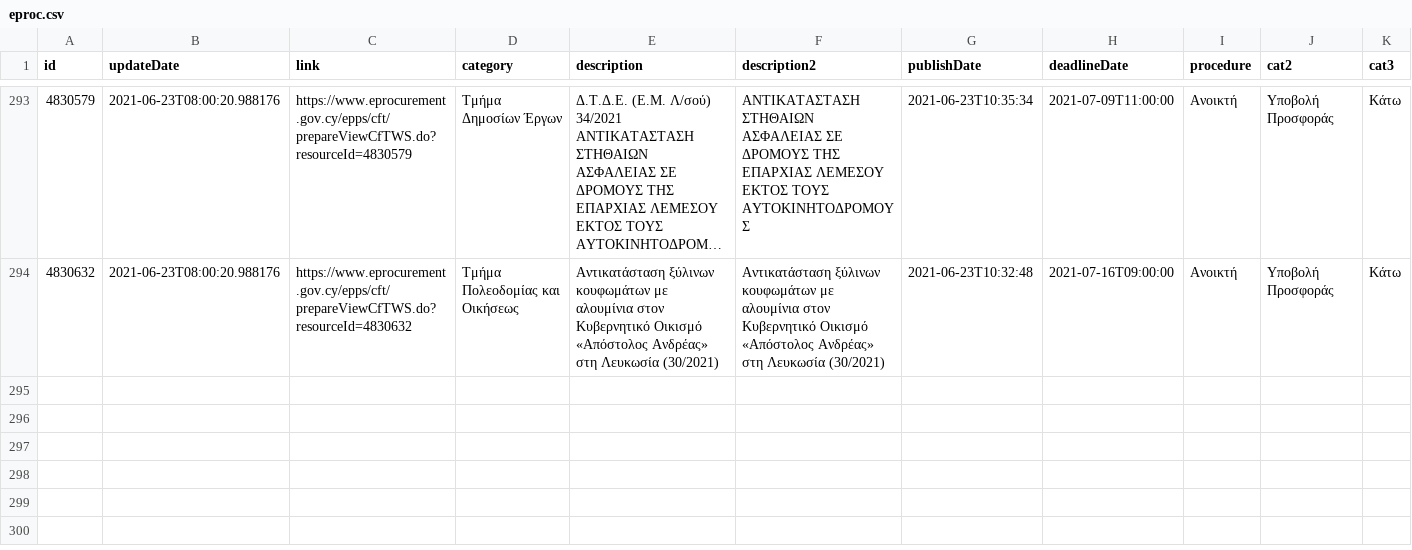
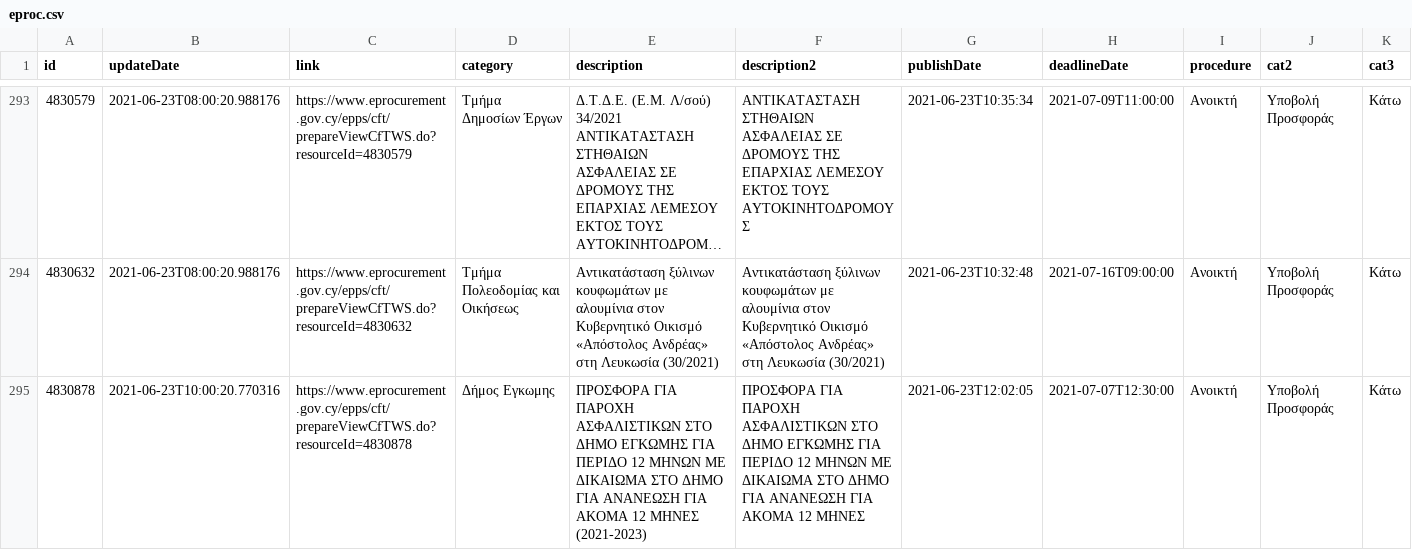
Before and after one commit to kapiosk/eprocurement, a CSV file: eproc.csv, drawn as a sheet; only a part is shown, gaps mark what is left out; long unchanged cells end in …; rows hold the shown columns only; the diff names each change by its address in the sheet, - before the commit and + after, or states it on an @@ line.

Commit message:
bot

```diff
--- a/eproc.csv
+++ b/eproc.csv
+row 295: 4830878 | 2021-06-23T10:00:20.770316 | https://www.eprocurement.gov.cy/epps/cft/prepareViewCfTWS.do?resourceId=4830878 | Δήμος Εγκωμης | ΠΡΟΣΦΟΡΑ ΓΙΑ ΠΑΡΟΧΗ ΑΣΦΑΛΙΣΤΙΚΩΝ ΣΤΟ ΔΗΜΟ ΕΓΚΩΜΗΣ ΓΙΑ ΠΕΡΙΔΟ 12 ΜΗΝΩΝ ΜΕ ΔΙΚΑΙΩΜΑ ΣΤΟ ΔΗΜΟ ΓΙΑ ΑΝΑΝΕΩΣΗ ΓΙΑ ΑΚΟΜΑ 12 ΜΗΝΕΣ (2021-2023) | ΠΡΟΣΦΟΡΑ ΓΙΑ ΠΑΡΟΧΗ ΑΣΦΑΛΙΣΤΙΚΩΝ ΣΤΟ ΔΗΜΟ ΕΓΚΩΜΗΣ ΓΙΑ ΠΕΡΙΔΟ 12 ΜΗΝΩΝ ΜΕ ΔΙΚΑΙΩΜΑ ΣΤΟ ΔΗΜΟ ΓΙΑ ΑΝΑΝΕΩΣΗ ΓΙΑ ΑΚΟΜΑ 12 ΜΗΝΕΣ | 2021-06-23T12:02:05 | 2021-07-07T12:30:00 | Ανοικτή | Υποβολή Προσφοράς | Κάτω
```
